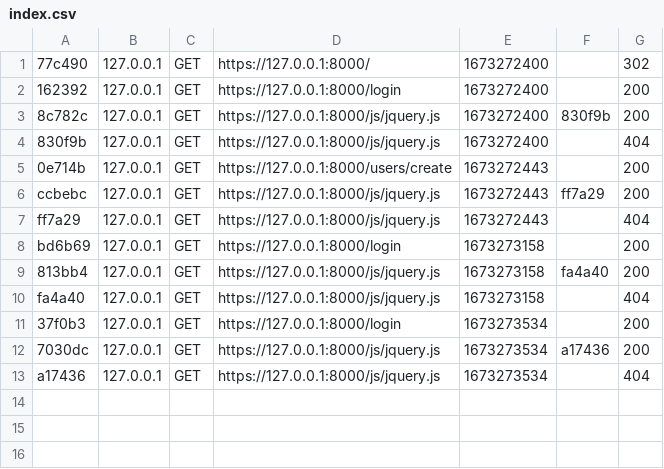
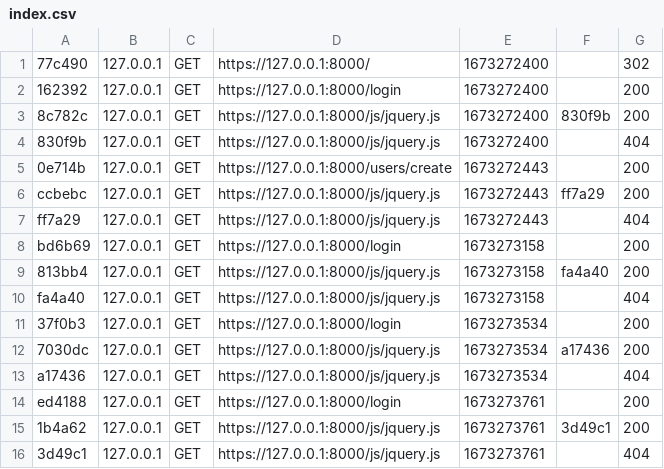
Before and after one commit to klaxurit/JuncaHugo_8_04012023-, a CSV file: var/cache/dev/profiler/index.csv, drawn as a sheet; the diff names each change by its address in the sheet, - before the commit and + after, or states it on an @@ line.

```diff
--- a/var/cache/dev/profiler/index.csv
+++ b/var/cache/dev/profiler/index.csv
+row 14: ed4188 | 127.0.0.1 | GET | https://127.0.0.1:8000/login | 1673273761 |  | 200
+row 15: 1b4a62 | 127.0.0.1 | GET | https://127.0.0.1:8000/js/jquery.js | 1673273761 | 3d49c1 | 200
+row 16: 3d49c1 | 127.0.0.1 | GET | https://127.0.0.1:8000/js/jquery.js | 1673273761 |  | 404
```
Also changed, not shown: 8 other files.
